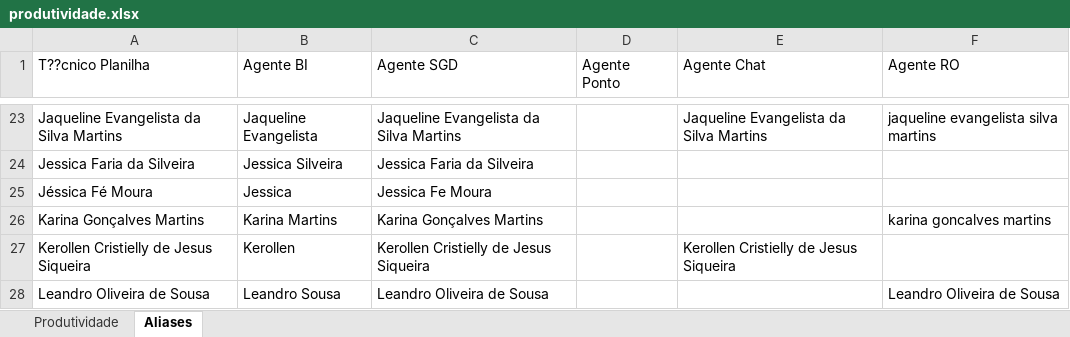
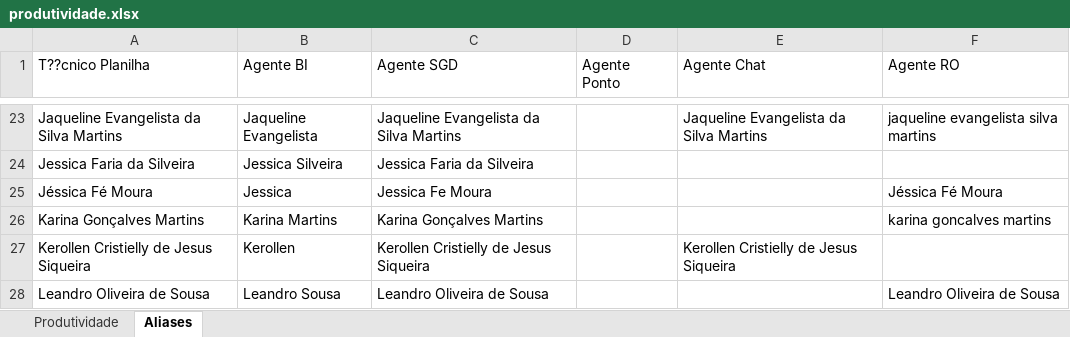
Before and after one commit to supervisaofolha-cmyk/painel-produtividade, an Excel workbook: produtividade.xlsx, sheet Aliases, drawn as a sheet; only a part is shown, gaps mark what is left out; values as stored, in another font and other column widths than the file's, no borders; the diff names each change by its address in the sheet, - before the commit and + after, or states it on an @@ line.

```diff
--- a/produtividade.xlsx (sheet Aliases)
+++ b/produtividade.xlsx (sheet Aliases)
-F25 (Agente RO): (empty)
+F25 (Agente RO): Jéssica Fé Moura
```
Also changed, not shown: sheet Produtividade, hidden cells, produtividade_backup.xlsx.
